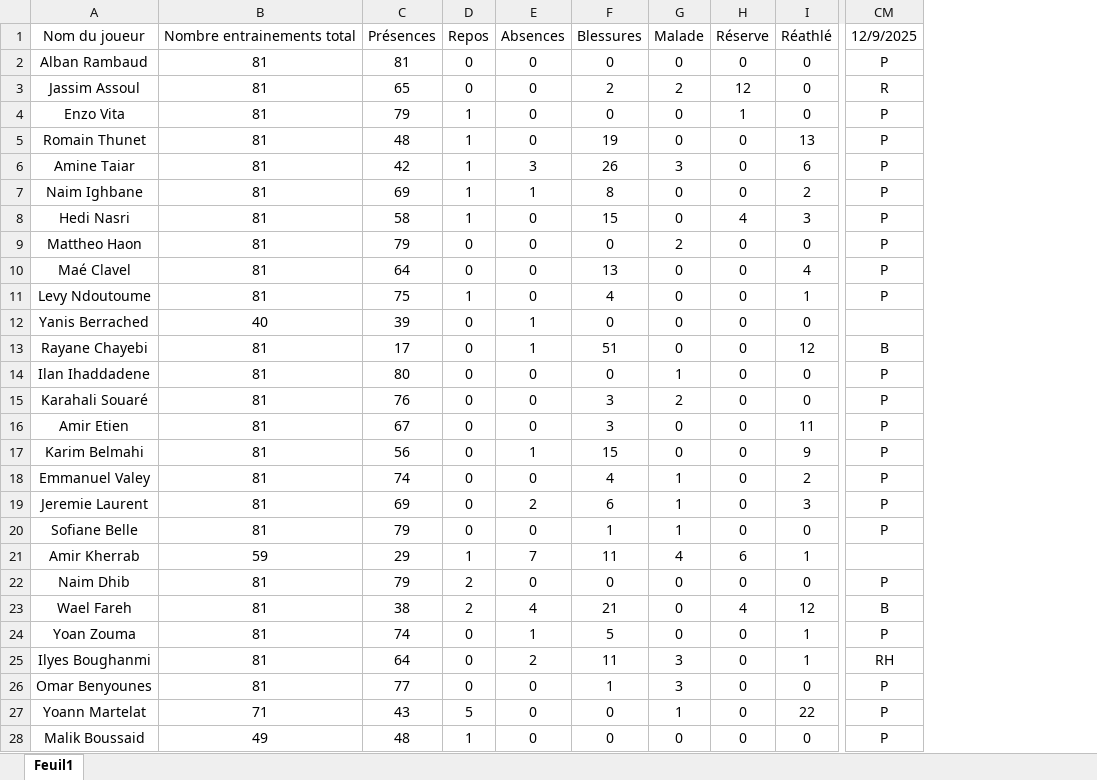
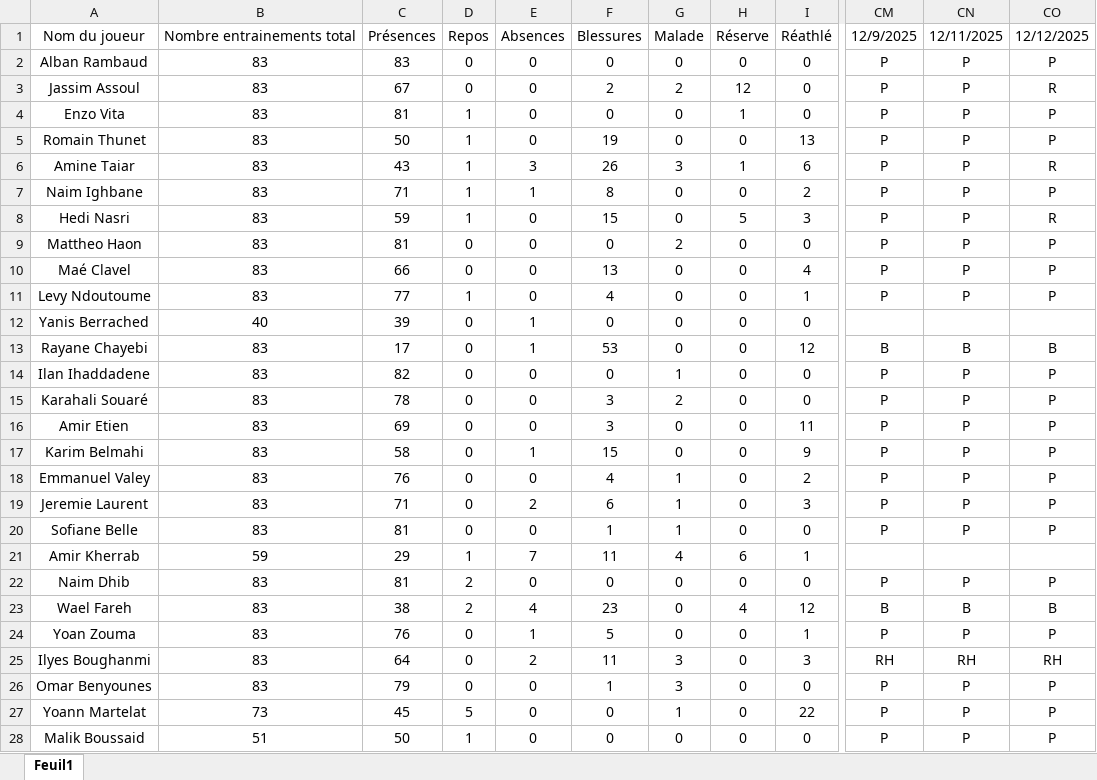
Before and after one commit to Chris15100/lld-app, an Excel workbook: data/Présences.xlsx, sheet Feuil1, drawn as a sheet; only a part is shown, gaps mark what is left out; values as stored, in another font and other column widths than the file's, no borders; conditional formats not drawn; removed rows and columns are numbered as before the commit, all else as after; the diff covers the shown part only; the diff names each change by its address in the sheet, - before the commit and + after, or states it on an @@ line.

```diff
--- a/data/Présences.xlsx (sheet Feuil1)
+++ b/data/Présences.xlsx (sheet Feuil1)
-column B, rows 1-28: Nombre entrainements total | 81 | 81 | 81 | 81 | 81 | 81 | 81 | 81 | 81 | 81 | 40 | 81 | 81 | 81 | 81 | 81 | 81 | 81 | 81 | 59 | 81 | 81 | 81 | 81 | 81 | 71 | 49
+column B, rows 1-28: Nombre entrainements total | 83 | 83 | 83 | 83 | 83 | 83 | 83 | 83 | 83 | 83 | 40 | 83 | 83 | 83 | 83 | 83 | 83 | 83 | 83 | 59 | 83 | 83 | 83 | 83 | 83 | 73 | 51
+column CN, rows 1-28: 12/11/2025 | P | P | P | P | P | P | P | P | P | P |  | B | P | P | P | P | P | P | P |  | P | B | P | RH | P | P | P
+column CO, rows 1-28: 12/12/2025 | P | R | P | P | R | P | R | P | P | P |  | B | P | P | P | P | P | P | P |  | P | B | P | RH | P | P | P
-C2: 81
+C2: 83
-C3: 65
+C3: 67
-CM3: R
+CM3: P
-C4: 79
+C4: 81
-C5: 48
+C5: 50
-C6: 42
+C6: 43
-H6: 0
+H6: 1
-C7: 69
+C7: 71
-C8: 58
+C8: 59
-H8: 4
+H8: 5
-C9: 79
+C9: 81
-C10: 64
+C10: 66
-C11: 75
+C11: 77
-F13: 51
+F13: 53
-C14: 80
+C14: 82
-C15: 76
+C15: 78
-C16: 67
+C16: 69
-C17: 56
+C17: 58
-C18: 74
+C18: 76
-C19: 69
+C19: 71
-C20: 79
+C20: 81
-C22: 79
+C22: 81
-F23: 21
+F23: 23
-C24: 74
+C24: 76
-I25: 1
+I25: 3
-C26: 77
+C26: 79
-C27: 43
+C27: 45
-C28: 48
+C28: 50
```
Also changed, not shown: 1 edited cell elsewhere in this sheet, data/DonneesGPSPropres.xlsx.
